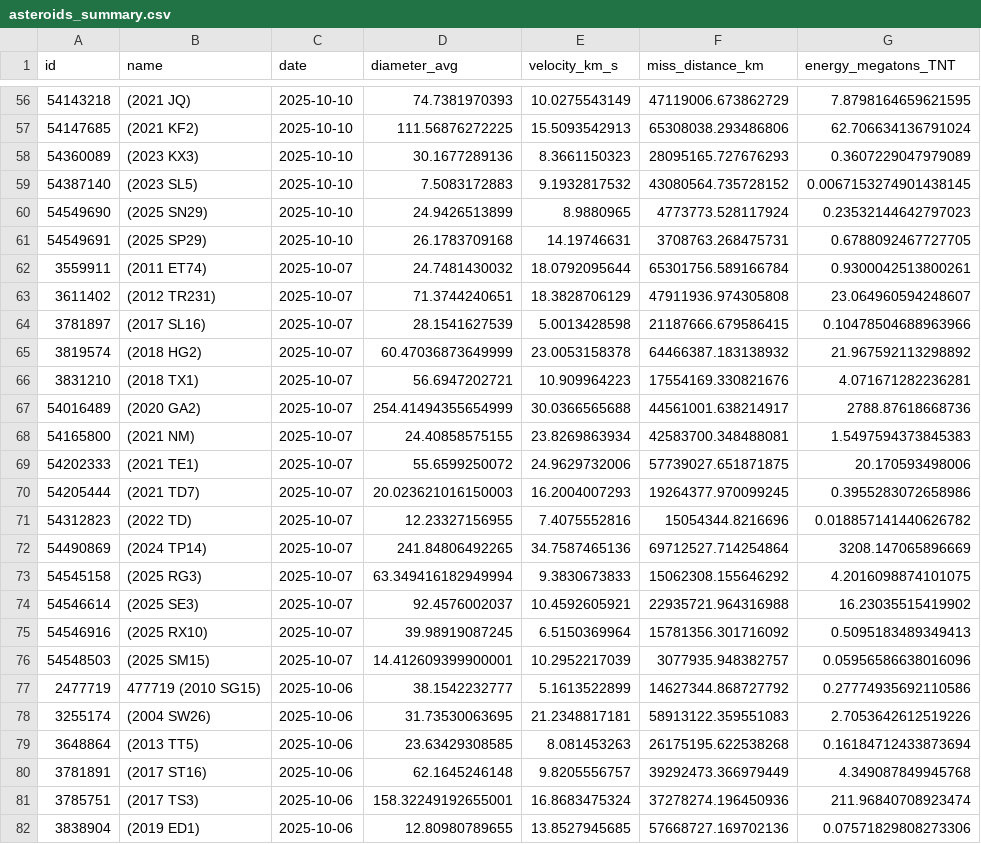
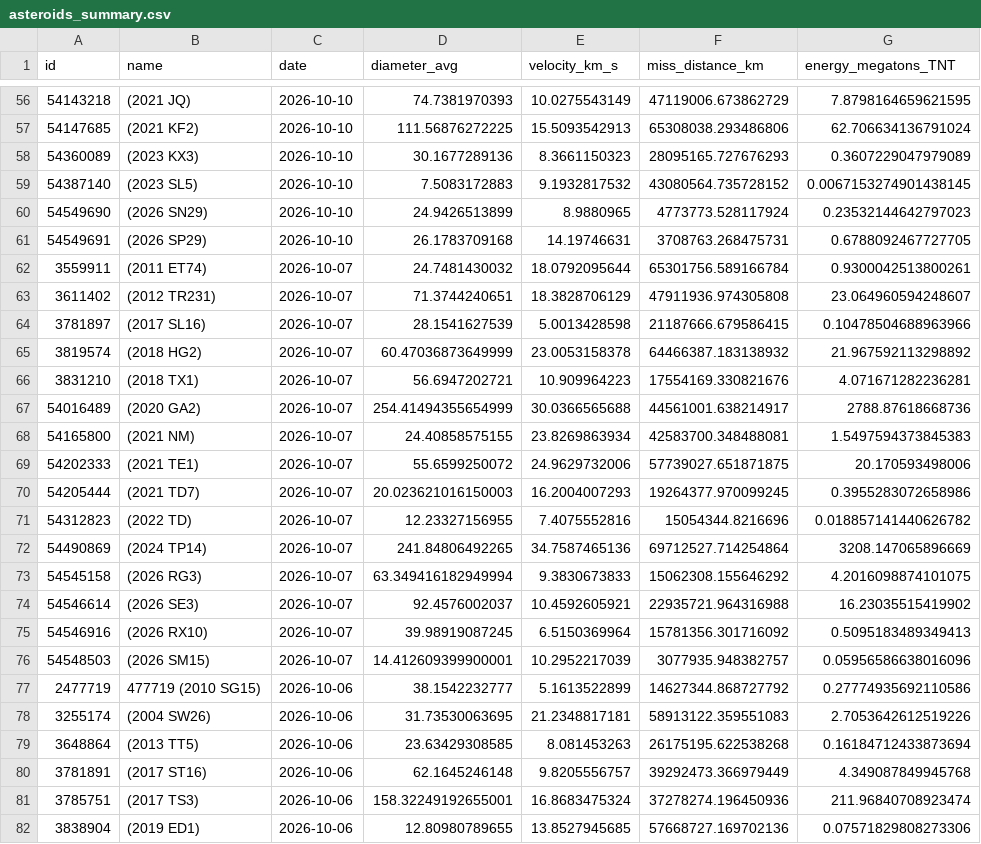
Before and after one commit to Tojan-Naiem/hack, a CSV file: data/incoming/asteroids_summary.csv, drawn as a sheet; only a part is shown, gaps mark what is left out; the diff covers the shown part only.

```diff
--- a/data/incoming/asteroids_summary.csv
+++ b/data/incoming/asteroids_summary.csv
@@ -56,27 +56,27 @@ id,name,date,diameter_avg,velocity_km_s,miss_distance_km,energy_megatons_TNT
-54143218,(2021 JQ),2025-10-10,74.7381970393,10.0275543149,47119006.673862729,7.8798164659621595
-54147685,(2021 KF2),2025-10-10,111.56876272225,15.5093542913,65308038.293486806,62.706634136791024
-54360089,(2023 KX3),2025-10-10,30.1677289136,8.3661150323,28095165.727676293,0.3607229047979089
-54387140,(2023 SL5),2025-10-10,7.5083172883,9.1932817532,43080564.735728152,0.0067153274901438145
-54549690,(2025 SN29),2025-10-10,24.9426513899,8.9880965,4773773.528117924,0.23532144642797023
-54549691,(2025 SP29),2025-10-10,26.1783709168,14.19746631,3708763.268475731,0.6788092467727705
-3559911,(2011 ET74),2025-10-07,24.7481430032,18.0792095644,65301756.589166784,0.9300042513800261
-3611402,(2012 TR231),2025-10-07,71.3744240651,18.3828706129,47911936.974305808,23.064960594248607
-3781897,(2017 SL16),2025-10-07,28.1541627539,5.0013428598,21187666.679586415,0.10478504688963966
-3819574,(2018 HG2),2025-10-07,60.47036873649999,23.0053158378,64466387.183138932,21.967592113298892
-3831210,(2018 TX1),2025-10-07,56.6947202721,10.909964223,17554169.330821676,4.071671282236281
-54016489,(2020 GA2),2025-10-07,254.41494355654999,30.0366565688,44561001.638214917,2788.87618668736
-54165800,(2021 NM),2025-10-07,24.40858575155,23.8269863934,42583700.348488081,1.5497594373845383
-54202333,(2021 TE1),2025-10-07,55.6599250072,24.9629732006,57739027.651871875,20.170593498006
-54205444,(2021 TD7),2025-10-07,20.023621016150003,16.2004007293,19264377.970099245,0.3955283072658986
-54312823,(2022 TD),2025-10-07,12.23327156955,7.4075552816,15054344.8216696,0.018857141440626782
-54490869,(2024 TP14),2025-10-07,241.84806492265,34.7587465136,69712527.714254864,3208.147065896669
-54545158,(2025 RG3),2025-10-07,63.349416182949994,9.3830673833,15062308.155646292,4.2016098874101075
-54546614,(2025 SE3),2025-10-07,92.4576002037,10.4592605921,22935721.964316988,16.23035515419902
-54546916,(2025 RX10),2025-10-07,39.98919087245,6.5150369964,15781356.301716092,0.5095183489349413
-54548503,(2025 SM15),2025-10-07,14.412609399900001,10.2952217039,3077935.948382757,0.05956586638016096
-2477719,477719 (2010 SG15),2025-10-06,38.1542232777,5.1613522899,14627344.868727792,0.27774935692110586
-3255174,(2004 SW26),2025-10-06,31.73530063695,21.2348817181,58913122.359551083,2.7053642612519226
-3648864,(2013 TT5),2025-10-06,23.63429308585,8.081453263,26175195.622538268,0.16184712433873694
-3781891,(2017 ST16),2025-10-06,62.1645246148,9.8205556757,39292473.366979449,4.349087849945768
-3785751,(2017 TS3),2025-10-06,158.32249192655001,16.8683475324,37278274.196450936,211.96840708923474
-3838904,(2019 ED1),2025-10-06,12.80980789655,13.8527945685,57668727.169702136,0.07571829808273306
+54143218,(2021 JQ),2026-10-10,74.7381970393,10.0275543149,47119006.673862729,7.8798164659621595
+54147685,(2021 KF2),2026-10-10,111.56876272225,15.5093542913,65308038.293486806,62.706634136791024
+54360089,(2023 KX3),2026-10-10,30.1677289136,8.3661150323,28095165.727676293,0.3607229047979089
+54387140,(2023 SL5),2026-10-10,7.5083172883,9.1932817532,43080564.735728152,0.0067153274901438145
+54549690,(2026 SN29),2026-10-10,24.9426513899,8.9880965,4773773.528117924,0.23532144642797023
+54549691,(2026 SP29),2026-10-10,26.1783709168,14.19746631,3708763.268475731,0.6788092467727705
+3559911,(2011 ET74),2026-10-07,24.7481430032,18.0792095644,65301756.589166784,0.9300042513800261
+3611402,(2012 TR231),2026-10-07,71.3744240651,18.3828706129,47911936.974305808,23.064960594248607
+3781897,(2017 SL16),2026-10-07,28.1541627539,5.0013428598,21187666.679586415,0.10478504688963966
+3819574,(2018 HG2),2026-10-07,60.47036873649999,23.0053158378,64466387.183138932,21.967592113298892
+3831210,(2018 TX1),2026-10-07,56.6947202721,10.909964223,17554169.330821676,4.071671282236281
+54016489,(2020 GA2),2026-10-07,254.41494355654999,30.0366565688,44561001.638214917,2788.87618668736
+54165800,(2021 NM),2026-10-07,24.40858575155,23.8269863934,42583700.348488081,1.5497594373845383
+54202333,(2021 TE1),2026-10-07,55.6599250072,24.9629732006,57739027.651871875,20.170593498006
+54205444,(2021 TD7),2026-10-07,20.023621016150003,16.2004007293,19264377.970099245,0.3955283072658986
+54312823,(2022 TD),2026-10-07,12.23327156955,7.4075552816,15054344.8216696,0.018857141440626782
+54490869,(2024 TP14),2026-10-07,241.84806492265,34.7587465136,69712527.714254864,3208.147065896669
+54545158,(2026 RG3),2026-10-07,63.349416182949994,9.3830673833,15062308.155646292,4.2016098874101075
+54546614,(2026 SE3),2026-10-07,92.4576002037,10.4592605921,22935721.964316988,16.23035515419902
+54546916,(2026 RX10),2026-10-07,39.98919087245,6.5150369964,15781356.301716092,0.5095183489349413
+54548503,(2026 SM15),2026-10-07,14.412609399900001,10.2952217039,3077935.948382757,0.05956586638016096
+2477719,477719 (2010 SG15),2026-10-06,38.1542232777,5.1613522899,14627344.868727792,0.27774935692110586
+3255174,(2004 SW26),2026-10-06,31.73530063695,21.2348817181,58913122.359551083,2.7053642612519226
+3648864,(2013 TT5),2026-10-06,23.63429308585,8.081453263,26175195.622538268,0.16184712433873694
+3781891,(2017 ST16),2026-10-06,62.1645246148,9.8205556757,39292473.366979449,4.349087849945768
+3785751,(2017 TS3),2026-10-06,158.32249192655001,16.8683475324,37278274.196450936,211.96840708923474
+3838904,(2019 ED1),2026-10-06,12.80980789655,13.8527945685,57668727.169702136,0.07571829808273306
```
Also changed, not shown: 126 edited cells elsewhere in this file, 8 other files.
